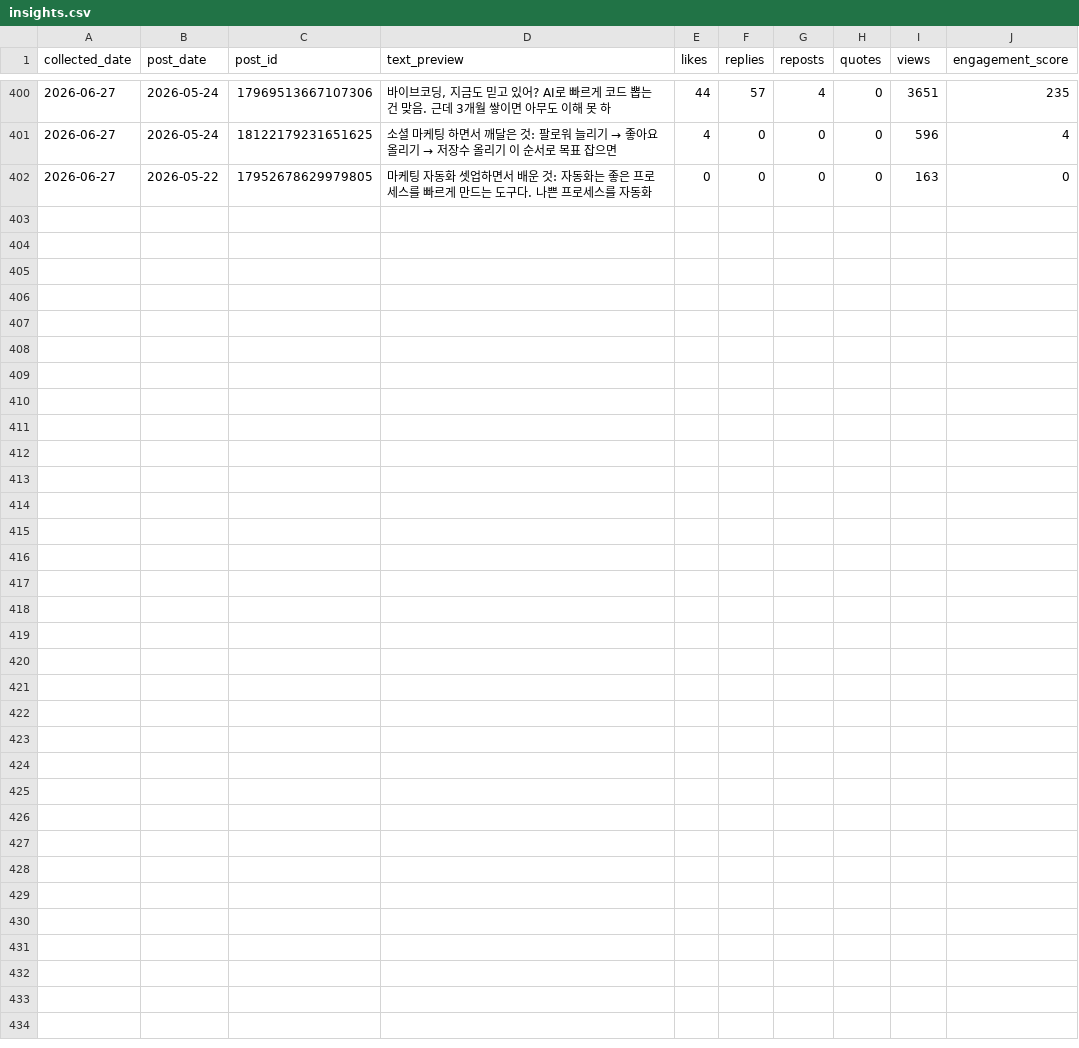
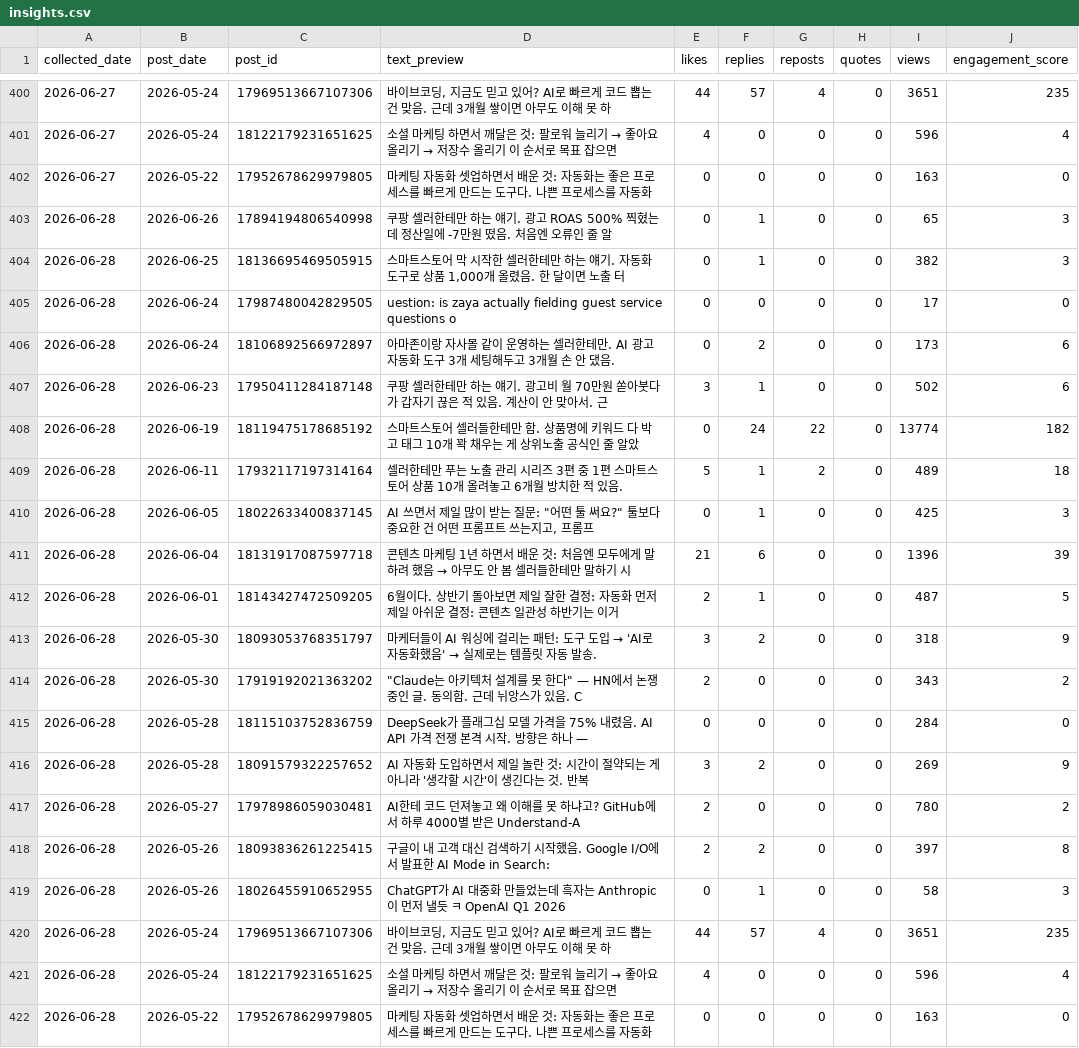
Before and after one commit to wjddytpq27/sebsonthebeach-threads, a CSV file: data/insights.csv, drawn as a sheet; only a part is shown, gaps mark what is left out.

Commit message:
data: track 2026-06-28

```diff
--- a/data/insights.csv
+++ b/data/insights.csv
@@ -402 +402,21 @@ collected_date,post_date,post_id,text_preview,likes,replies,reposts,quotes,views
 2026-06-27,2026-05-22,17952678629979805,마케팅 자동화 셋업하면서 배운 것:  자동화는 좋은 프로세스를 빠르게 만드는 도구다. 나쁜 프로세스를 자동화,0,0,0,0,163,0
+2026-06-28,2026-06-26,17894194806540998,쿠팡 셀러한테만 하는 얘기.  광고 ROAS 500% 찍혔는데 정산일에 -7만원 떴음. 처음엔 오류인 줄 알,0,1,0,0,65,3
+2026-06-28,2026-06-25,18136695469505915,"스마트스토어 막 시작한 셀러한테만 하는 얘기.  자동화 도구로 상품 1,000개 올렸음. 한 달이면 노출 터",0,1,0,0,382,3
+2026-06-28,2026-06-24,17987480042829505,uestion: is zaya actually fielding guest service questions o,0,0,0,0,17,0
+2026-06-28,2026-06-24,18106892566972897,아마존이랑 자사몰 같이 운영하는 셀러한테만.  AI 광고 자동화 도구 3개 세팅해두고 3개월 손 안 댔음. ,0,2,0,0,173,6
+2026-06-28,2026-06-23,17950411284187148,쿠팡 셀러한테만 하는 얘기.  광고비 월 70만원 쏟아붓다가 갑자기 끊은 적 있음. 계산이 안 맞아서.  근,3,1,0,0,502,6
+2026-06-28,2026-06-19,18119475178685192,스마트스토어 셀러들한테만 함.  상품명에 키워드 다 박고 태그 10개 꽉 채우는 게 상위노출 공식인 줄 알았,0,24,22,0,13774,182
+2026-06-28,2026-06-11,17932117197314164,셀러한테만 푸는 노출 관리 시리즈 3편 중 1편  스마트스토어 상품 10개 올려놓고 6개월 방치한 적 있음.,5,1,2,0,489,18
+2026-06-28,2026-06-05,18022633400837145,"AI 쓰면서 제일 많이 받는 질문:  ""어떤 툴 써요?""  툴보다 중요한 건 어떤 프롬프트 쓰는지고, 프롬프",0,1,0,0,425,3
+2026-06-28,2026-06-04,18131917087597718,콘텐츠 마케팅 1년 하면서 배운 것:  처음엔 모두에게 말하려 했음 → 아무도 안 봄 셀러들한테만 말하기 시,21,6,0,0,1396,39
+2026-06-28,2026-06-01,18143427472509205,6월이다.  상반기 돌아보면 제일 잘한 결정: 자동화 먼저 제일 아쉬운 결정: 콘텐츠 일관성  하반기는 이거,2,1,0,0,487,5
+2026-06-28,2026-05-30,18093053768351797,마케터들이 AI 워싱에 걸리는 패턴:  도구 도입 → 'AI로 자동화했음' → 실제로는 템플릿 자동 발송. ,3,2,0,0,318,9
+2026-06-28,2026-05-30,17919192021363202,"""Claude는 아키텍처 설계를 못 한다"" — HN에서 논쟁 중인 글.  동의함. 근데 뉘앙스가 있음.  C",2,0,0,0,343,2
+2026-06-28,2026-05-28,18115103752836759,DeepSeek가 플래그십 모델 가격을 75% 내렸음.  AI API 가격 전쟁 본격 시작. 방향은 하나 —,0,0,0,0,284,0
+2026-06-28,2026-05-28,18091579322257652,AI 자동화 도입하면서 제일 놀란 것:  시간이 절약되는 게 아니라 '생각할 시간'이 생긴다는 것.  반복 ,3,2,0,0,269,9
+2026-06-28,2026-05-27,17978986059030481,AI한테 코드 던져놓고 왜 이해를 못 하냐고?  GitHub에서 하루 4000별 받은 Understand-A,2,0,0,0,780,2
+2026-06-28,2026-05-26,18093836261225415,구글이 내 고객 대신 검색하기 시작했음.  Google I/O에서 발표한 AI Mode in Search: ,2,2,0,0,397,8
+2026-06-28,2026-05-26,18026455910652955,ChatGPT가 AI 대중화 만들었는데 흑자는 Anthropic이 먼저 낼듯 ㅋ  OpenAI Q1 2026,0,1,0,0,58,3
+2026-06-28,2026-05-24,17969513667107306,"바이브코딩, 지금도 믿고 있어?  AI로 빠르게 코드 뽑는 건 맞음. 근데 3개월 쌓이면 아무도 이해 못 하",44,57,4,0,3651,235
+2026-06-28,2026-05-24,18122179231651625,소셜 마케팅 하면서 깨달은 것:  팔로워 늘리기 → 좋아요 올리기 → 저장수 올리기 이 순서로 목표 잡으면 ,4,0,0,0,596,4
+2026-06-28,2026-05-22,17952678629979805,마케팅 자동화 셋업하면서 배운 것:  자동화는 좋은 프로세스를 빠르게 만드는 도구다. 나쁜 프로세스를 자동화,0,0,0,0,163,0
```
Also changed, not shown: data/follower_log.csv.
